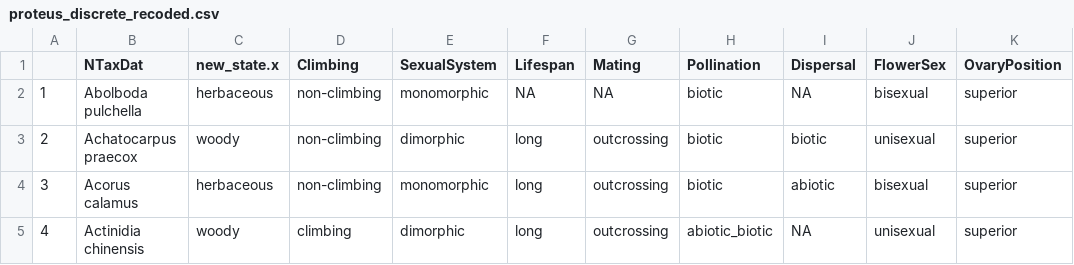
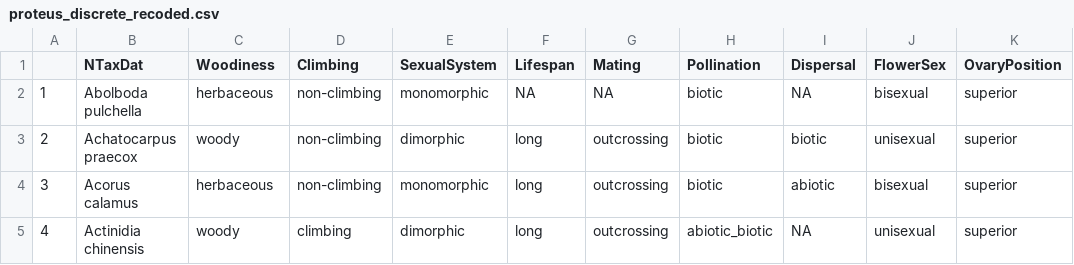
Before and after one commit to divers-it/rs-traitspace, a CSV file: outputs/proteus_discrete_recoded.csv, drawn as a sheet; only a part is shown; the diff names each change by its address in the sheet, - before the commit and + after, or states it on an @@ line.

```diff
--- a/outputs/proteus_discrete_recoded.csv
+++ b/outputs/proteus_discrete_recoded.csv
-C1: new_state.x
+C1: Woodiness
```
Also changed, not shown: data/trait_recoding - Categorical to categorical.csv, 40 other files.
